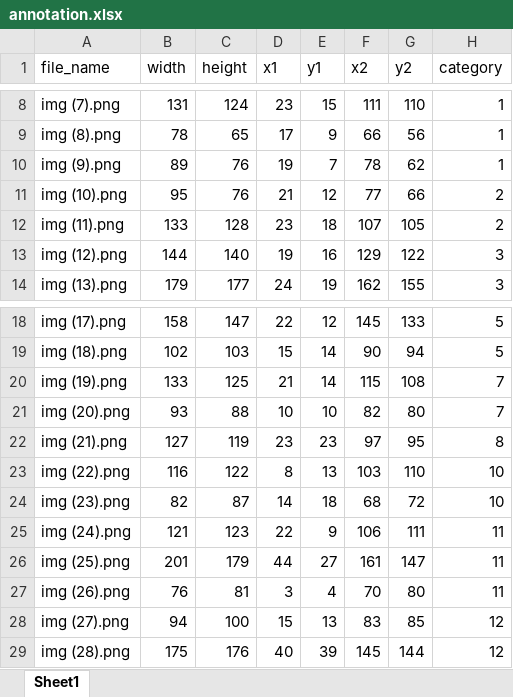
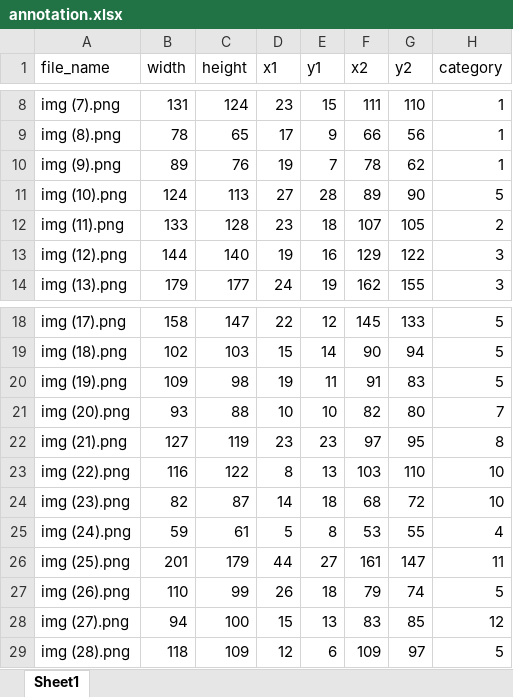
Before and after one commit to XuAnZ0717/Twx, an Excel workbook: annotation.xlsx, sheet Sheet1, drawn as a sheet; only a part is shown, gaps mark what is left out; values as stored, in another font and other column widths than the file's, no borders; the diff covers the shown part only; the diff names each change by its address in the sheet, - before the commit and + after, or states it on an @@ line.

Commit message:
Add files via upload

```diff
--- a/annotation.xlsx (sheet Sheet1)
+++ b/annotation.xlsx (sheet Sheet1)
-B11 (width): 95
+B11 (width): 124
-C11 (height): 76
+C11 (height): 113
-D11 (x1): 21
+D11 (x1): 27
-E11 (y1): 12
+E11 (y1): 28
-F11 (x2): 77
+F11 (x2): 89
-G11 (y2): 66
+G11 (y2): 90
-H11 (category): 2
+H11 (category): 5
-B20 (width): 133
+B20 (width): 109
-C20 (height): 125
+C20 (height): 98
-D20 (x1): 21
+D20 (x1): 19
-E20 (y1): 14
+E20 (y1): 11
-F20 (x2): 115
+F20 (x2): 91
-G20 (y2): 108
+G20 (y2): 83
-H20 (category): 7
+H20 (category): 5
-B25 (width): 121
+B25 (width): 59
-C25 (height): 123
+C25 (height): 61
-D25 (x1): 22
+D25 (x1): 5
-E25 (y1): 9
+E25 (y1): 8
-F25 (x2): 106
+F25 (x2): 53
-G25 (y2): 111
+G25 (y2): 55
-H25 (category): 11
+H25 (category): 4
-B27 (width): 76
+B27 (width): 110
-C27 (height): 81
+C27 (height): 99
-D27 (x1): 3
+D27 (x1): 26
-E27 (y1): 4
+E27 (y1): 18
-F27 (x2): 70
+F27 (x2): 79
-G27 (y2): 80
+G27 (y2): 74
-H27 (category): 11
+H27 (category): 5
-B29 (width): 175
+B29 (width): 118
-C29 (height): 176
+C29 (height): 109
-D29 (x1): 40
+D29 (x1): 12
-E29 (y1): 39
+E29 (y1): 6
-F29 (x2): 145
+F29 (x2): 109
-G29 (y2): 144
+G29 (y2): 97
-H29 (category): 12
+H29 (category): 5
```
Also changed, not shown: 103 edited cells elsewhere in this sheet.
